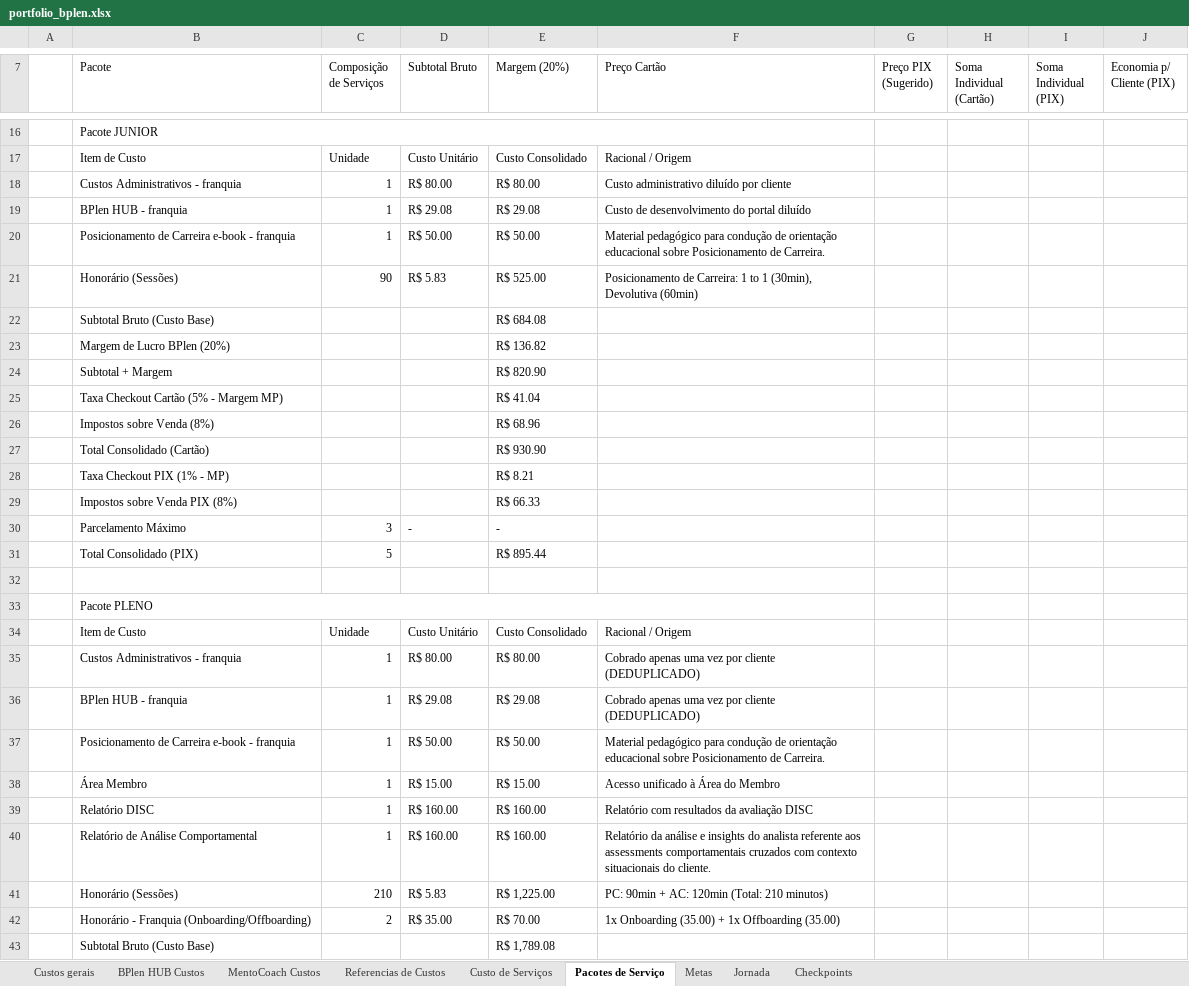
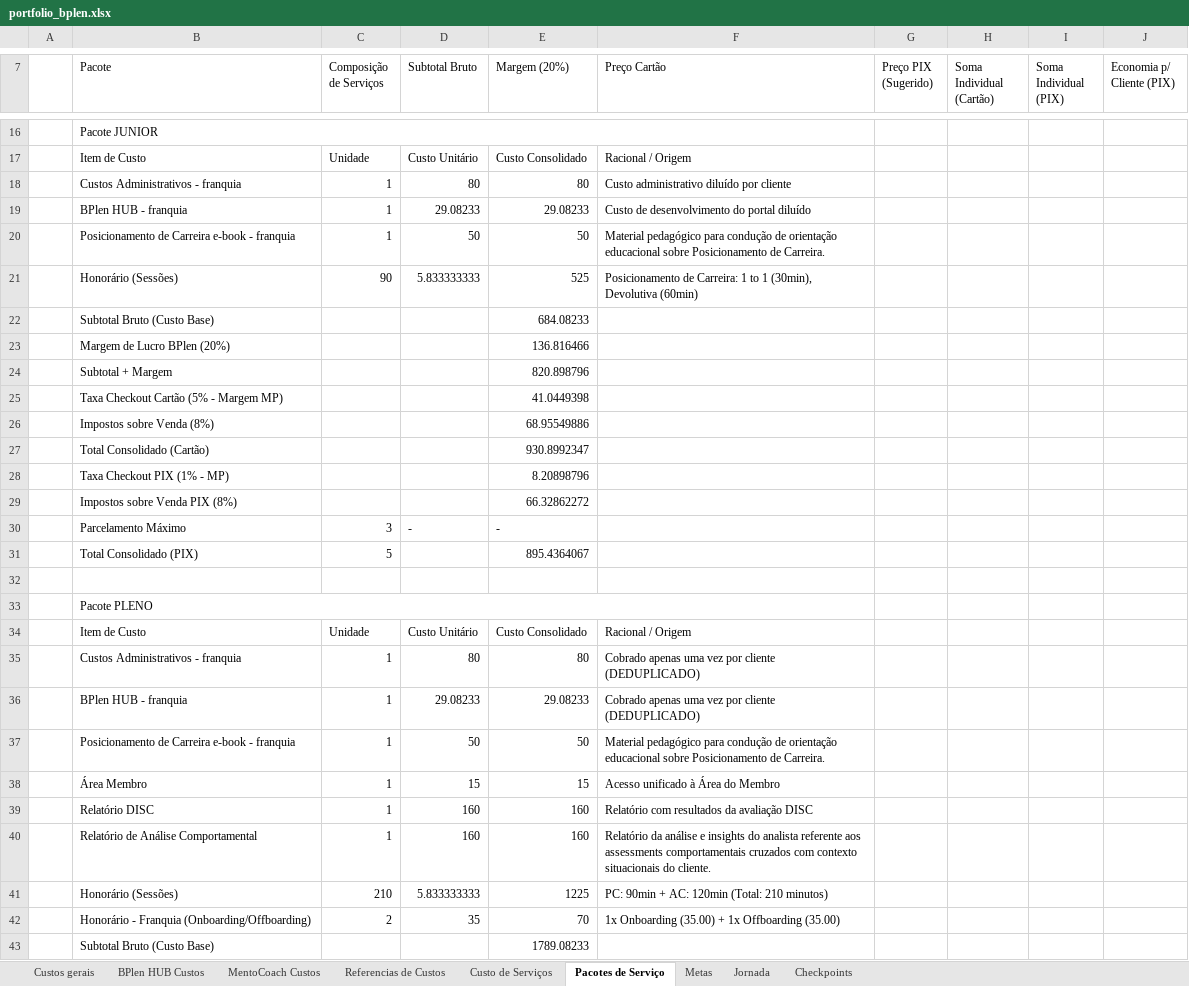
Before and after one commit to legnp/BPlenHUB, an Excel workbook: portfolio/portfolio_bplen.xlsx, sheet Pacotes de Serviço, drawn as a sheet; only a part is shown, gaps mark what is left out; values as stored, in another font and other column widths than the file's, no cell formats; charts and pictures not drawn; the diff covers the shown part only; the diff names each change by its address in the sheet, - before the commit and + after, or states it on an @@ line.

```diff
--- a/portfolio/portfolio_bplen.xlsx (sheet Pacotes de Serviço)
+++ b/portfolio/portfolio_bplen.xlsx (sheet Pacotes de Serviço)
-D18 (Subtotal Bruto): R$ 80.00
+D18 (Subtotal Bruto): 80
-E18 (Margem (20%)): R$ 80.00
+E18 (Margem (20%)): 80
-D19 (Subtotal Bruto): R$ 29.08
+D19 (Subtotal Bruto): 29.08233
-E19 (Margem (20%)): R$ 29.08
+E19 (Margem (20%)): 29.08233
-D20 (Subtotal Bruto): R$ 50.00
+D20 (Subtotal Bruto): 50
-E20 (Margem (20%)): R$ 50.00
+E20 (Margem (20%)): 50
-D21 (Subtotal Bruto): R$ 5.83
+D21 (Subtotal Bruto): 5.833333333
-E21 (Margem (20%)): R$ 525.00
+E21 (Margem (20%)): 525
-E22 (Margem (20%)): R$ 684.08
+E22 (Margem (20%)): 684.08233
-E23 (Margem (20%)): R$ 136.82
+E23 (Margem (20%)): 136.816466
-E24 (Margem (20%)): R$ 820.90
+E24 (Margem (20%)): 820.898796
-E25 (Margem (20%)): R$ 41.04
+E25 (Margem (20%)): 41.0449398
-E26 (Margem (20%)): R$ 68.96
+E26 (Margem (20%)): 68.95549886
-E27 (Margem (20%)): R$ 930.90
+E27 (Margem (20%)): 930.8992347
-E28 (Margem (20%)): R$ 8.21
+E28 (Margem (20%)): 8.20898796
-E29 (Margem (20%)): R$ 66.33
+E29 (Margem (20%)): 66.32862272
-E31 (Margem (20%)): R$ 895.44
+E31 (Margem (20%)): 895.4364067
-D35 (Subtotal Bruto): R$ 80.00
+D35 (Subtotal Bruto): 80
-E35 (Margem (20%)): R$ 80.00
+E35 (Margem (20%)): 80
-D36 (Subtotal Bruto): R$ 29.08
+D36 (Subtotal Bruto): 29.08233
-E36 (Margem (20%)): R$ 29.08
+E36 (Margem (20%)): 29.08233
-D37 (Subtotal Bruto): R$ 50.00
+D37 (Subtotal Bruto): 50
-E37 (Margem (20%)): R$ 50.00
+E37 (Margem (20%)): 50
-D38 (Subtotal Bruto): R$ 15.00
+D38 (Subtotal Bruto): 15
-E38 (Margem (20%)): R$ 15.00
+E38 (Margem (20%)): 15
-D39:D40 (Subtotal Bruto): R$ 160.00
+D39:D40 (Subtotal Bruto): 160
-E39:E40 (Margem (20%)): R$ 160.00
+E39:E40 (Margem (20%)): 160
-D41 (Subtotal Bruto): R$ 5.83
+D41 (Subtotal Bruto): 5.833333333
-E41 (Margem (20%)): R$ 1,225.00
+E41 (Margem (20%)): 1225
-D42 (Subtotal Bruto): R$ 35.00
+D42 (Subtotal Bruto): 35
-E42 (Margem (20%)): R$ 70.00
+E42 (Margem (20%)): 70
-E43 (Margem (20%)): R$ 1,789.08
+E43 (Margem (20%)): 1789.08233
```
Also changed, not shown: 134 edited cells elsewhere in this sheet, sheet Custo de Serviços, sheet Checkpoints, sheet Referencias de Custos, sheet BPlen HUB Custos, sheet Metas, sheet Custos gerais, 1 more sheet, cell formats, formulas that keep their value, charts or pictures.
